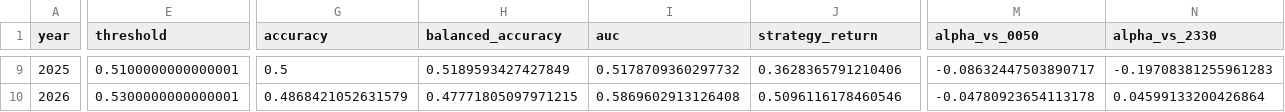
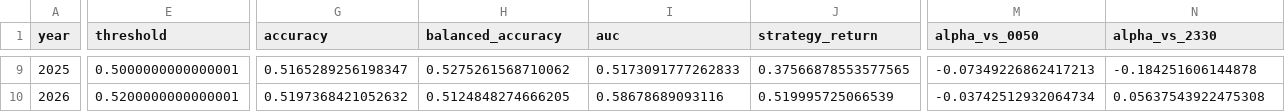
Before and after one commit to fishbaby1011/lobster-trading, a CSV file: results/walk_forward.csv, drawn as a sheet; only a part is shown, gaps mark what is left out; the diff covers the shown part only; the diff names each change by its address in the sheet, - before the commit and + after, or states it on an @@ line.

```diff
--- a/results/walk_forward.csv
+++ b/results/walk_forward.csv
-E9 (threshold): 0.5100000000000001
+E9 (threshold): 0.5000000000000001
-G9 (accuracy): 0.5
+G9 (accuracy): 0.5165289256198347
-H9 (balanced_accuracy): 0.5189593427427849
+H9 (balanced_accuracy): 0.5275261568710062
-I9 (auc): 0.5178709360297732
+I9 (auc): 0.5173091777262833
-J9 (strategy_return): 0.3628365791210406
+J9 (strategy_return): 0.37566878553577565
-M9 (alpha_vs_0050): -0.08632447503890717
+M9 (alpha_vs_0050): -0.07349226862417213
-N9 (alpha_vs_2330): -0.19708381255961283
+N9 (alpha_vs_2330): -0.184251606144878
-E10 (threshold): 0.5300000000000001
+E10 (threshold): 0.5200000000000001
-G10 (accuracy): 0.4868421052631579
+G10 (accuracy): 0.5197368421052632
-H10 (balanced_accuracy): 0.47771805097971215
+H10 (balanced_accuracy): 0.5124848274666205
-I10 (auc): 0.5869602913126408
+I10 (auc): 0.58678689093116
-J10 (strategy_return): 0.5096116178460546
+J10 (strategy_return): 0.519995725066539
-M10 (alpha_vs_0050): -0.04780923654113178
+M10 (alpha_vs_0050): -0.03742512932064734
-N10 (alpha_vs_2330): 0.04599133200426864
+N10 (alpha_vs_2330): 0.05637543922475308
```
Also changed, not shown: 81 edited cells elsewhere in this file, results/baseline_backtest.csv, results/test_backtest_v2.csv, 11 other files.
